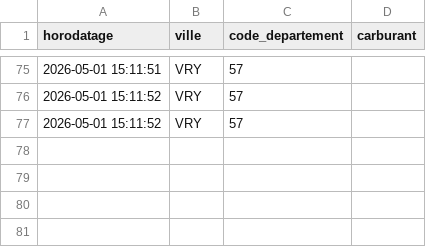
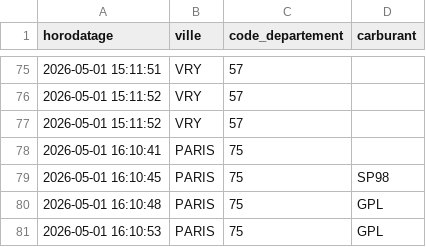
Before and after one commit to lordSenshu/Un-dernier-site, a CSV file: data/consultations.csv, drawn as a sheet; only a part is shown, gaps mark what is left out; the diff names each change by its address in the sheet, - before the commit and + after, or states it on an @@ line.

```diff
--- a/data/consultations.csv
+++ b/data/consultations.csv
+row 78: 2026-05-01 16:10:41 | PARIS | 75
+row 79: 2026-05-01 16:10:45 | PARIS | 75 | SP98
+row 80: 2026-05-01 16:10:48 | PARIS | 75 | GPL
+row 81: 2026-05-01 16:10:53 | PARIS | 75 | GPL
```
Also changed, not shown: 3 other files.
